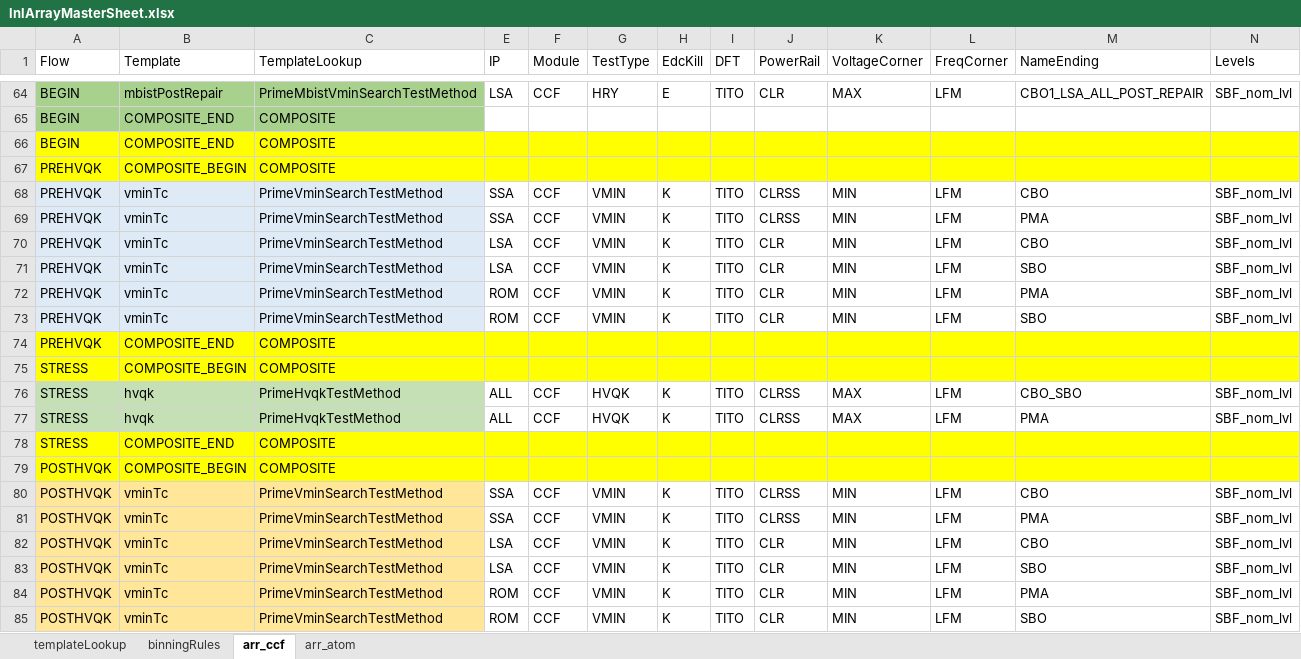
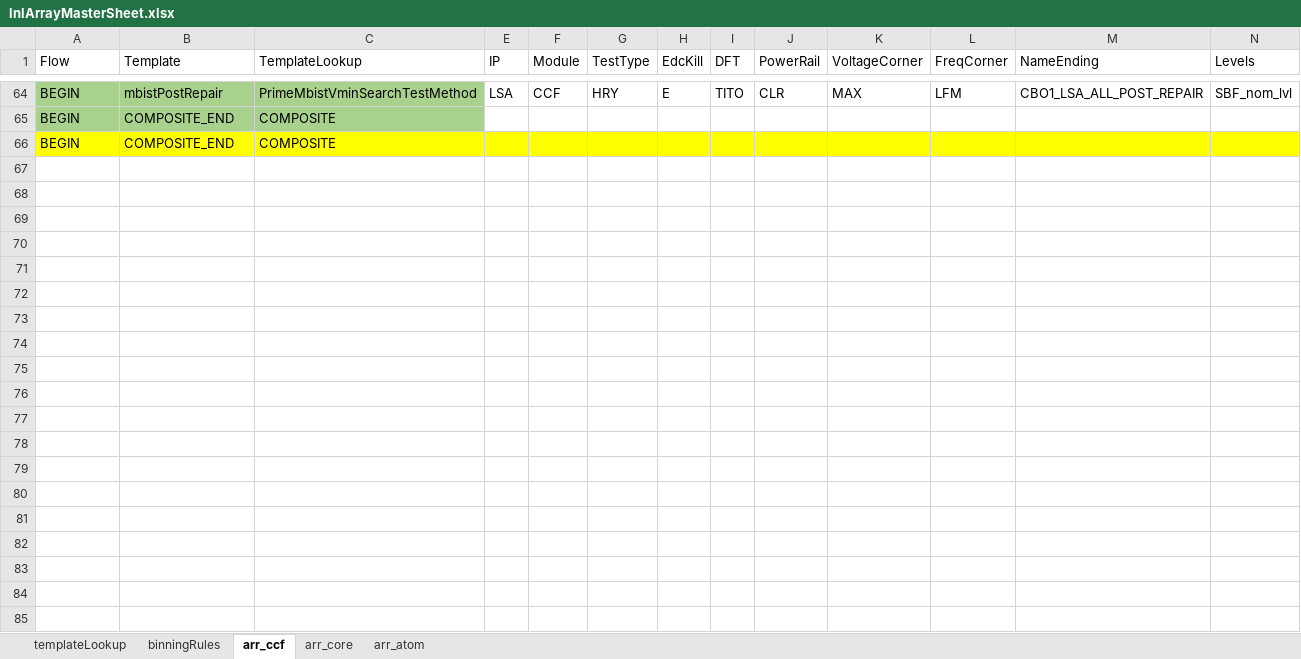
Before and after one commit to eoghanocIntel/lighterFluid, an Excel workbook: lighterFluid/inputs/lnlArrayMasterSheet.xlsx, sheet arr_ccf, drawn as a sheet; only a part is shown, gaps mark what is left out; values as stored, in another font and other column widths than the file's, no borders; rows hold the shown columns only; the diff covers the shown part only; the diff names each change by its address in the sheet, - before the commit and + after, or states it on an @@ line.

Commit message:
Adding arr_core tab to lnlArrayMaster.xlsx

```diff
--- a/lighterFluid/inputs/lnlArrayMasterSheet.xlsx (sheet arr_ccf)
+++ b/lighterFluid/inputs/lnlArrayMasterSheet.xlsx (sheet arr_ccf)
+sheet tab: arr_core
@@ row 67 hidden: PREHVQK | COMPOSITE_BEGIN | COMPOSITE @@
@@ row 68 hidden: PREHVQK | vminTc | PrimeVminSearchTestMethod | SSA | CCF | VMIN | K | TITO | CLRSS | MIN | LFM | CBO | SBF_nom_lvl @@
@@ row 69 hidden: PREHVQK | vminTc | PrimeVminSearchTestMethod | SSA | CCF | VMIN | K | TITO | CLRSS | MIN | LFM | PMA | SBF_nom_lvl @@
@@ row 70 hidden: PREHVQK | vminTc | PrimeVminSearchTestMethod | LSA | CCF | VMIN | K | TITO | CLR | MIN | LFM | CBO | SBF_nom_lvl @@
@@ row 71 hidden: PREHVQK | vminTc | PrimeVminSearchTestMethod | LSA | CCF | VMIN | K | TITO | CLR | MIN | LFM | SBO | SBF_nom_lvl @@
@@ row 72 hidden: PREHVQK | vminTc | PrimeVminSearchTestMethod | ROM | CCF | VMIN | K | TITO | CLR | MIN | LFM | PMA | SBF_nom_lvl @@
@@ row 73 hidden: PREHVQK | vminTc | PrimeVminSearchTestMethod | ROM | CCF | VMIN | K | TITO | CLR | MIN | LFM | SBO | SBF_nom_lvl @@
@@ row 74 hidden: PREHVQK | COMPOSITE_END | COMPOSITE @@
@@ row 75 hidden: STRESS | COMPOSITE_BEGIN | COMPOSITE @@
@@ row 76 hidden: STRESS | hvqk | PrimeHvqkTestMethod | ALL | CCF | HVQK | K | TITO | CLRSS | MAX | LFM | CBO_SBO | SBF_nom_lvl @@
@@ row 77 hidden: STRESS | hvqk | PrimeHvqkTestMethod | ALL | CCF | HVQK | K | TITO | CLRSS | MAX | LFM | PMA | SBF_nom_lvl @@
@@ row 78 hidden: STRESS | COMPOSITE_END | COMPOSITE @@
@@ row 79 hidden: POSTHVQK | COMPOSITE_BEGIN | COMPOSITE @@
@@ row 80 hidden: POSTHVQK | vminTc | PrimeVminSearchTestMethod | SSA | CCF | VMIN | K | TITO | CLRSS | MIN | LFM | CBO | SBF_nom_lvl @@
@@ row 81 hidden: POSTHVQK | vminTc | PrimeVminSearchTestMethod | SSA | CCF | VMIN | K | TITO | CLRSS | MIN | LFM | PMA | SBF_nom_lvl @@
@@ row 82 hidden: POSTHVQK | vminTc | PrimeVminSearchTestMethod | LSA | CCF | VMIN | K | TITO | CLR | MIN | LFM | CBO | SBF_nom_lvl @@
@@ row 83 hidden: POSTHVQK | vminTc | PrimeVminSearchTestMethod | LSA | CCF | VMIN | K | TITO | CLR | MIN | LFM | SBO | SBF_nom_lvl @@
@@ row 84 hidden: POSTHVQK | vminTc | PrimeVminSearchTestMethod | ROM | CCF | VMIN | K | TITO | CLR | MIN | LFM | PMA | SBF_nom_lvl @@
@@ row 85 hidden: POSTHVQK | vminTc | PrimeVminSearchTestMethod | ROM | CCF | VMIN | K | TITO | CLR | MIN | LFM | SBO | SBF_nom_lvl @@
```
Also changed, not shown: 17 hidden or unhidden rows elsewhere in this sheet, sheet arr_atom.
